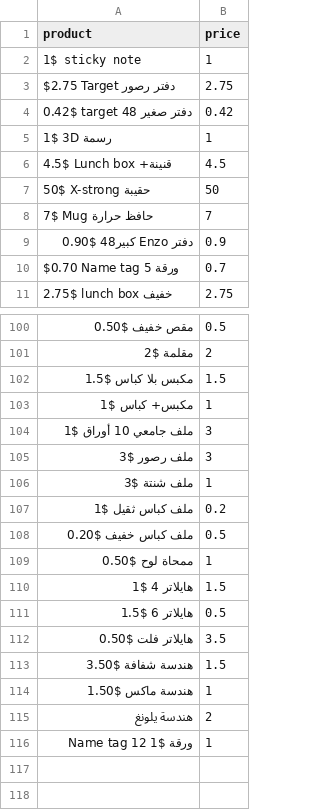
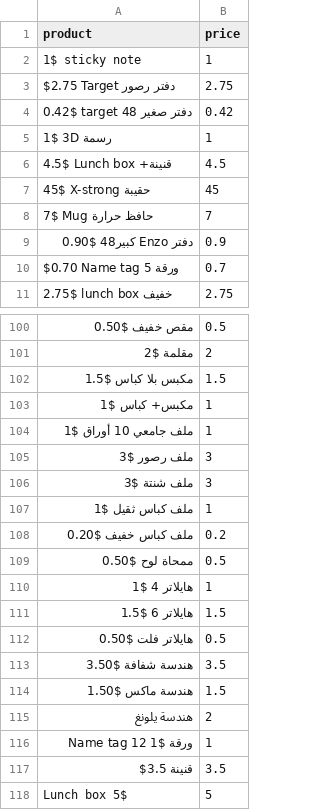
Before and after one commit to MohammadTarras/Scout-Inventory-Managment, a CSV file: products.csv, drawn as a sheet; only a part is shown, gaps mark what is left out; the diff covers the shown part only.

```diff
--- a/products.csv
+++ b/products.csv
@@ -6,3 +6,3 @@
  4.5$ Lunch box +قنينة ,4.5
- 50$ X-strong حقيبة,50
+ 45$ X-strong حقيبة,45
  7$ Mug حافظ حرارة ,7
@@ -103,14 +103,16 @@ $0.70 Name tag 5 ورقة ,0.7
 مكبس+ كباس $1,1
-ملف جامعي 10 أوراق $1,3
+ملف جامعي 10 أوراق $1,1
 ملف رصور $3,3
-ملف شنتة $3,1
-ملف كباس ثقيل $1,0.2
-ملف كباس خفيف $0.20,0.5
-ممحاة لوح $0.50,1
-هايلاتر 4 $1,1.5
-هايلاتر 6 $1.5,0.5
-هايلاتر فلت $0.50,3.5
-هندسة شفافة $3.50,1.5
-هندسة ماكس $1.50,1
+ملف شنتة $3,3
+ملف كباس ثقيل $1,1
+ملف كباس خفيف $0.20,0.2
+ممحاة لوح $0.50,0.5
+هايلاتر 4 $1,1
+هايلاتر 6 $1.5,1.5
+هايلاتر فلت $0.50,0.5
+هندسة شفافة $3.50,3.5
+هندسة ماكس $1.50,1.5
 هندسة يلونغ,2
 ورقة $1 Name tag 12 ,1
+قنينة 3.5$,3.5
+Lunch box 5$,5
```
Also changed, not shown: 45 edited cells elsewhere in this file, 5 other files.
